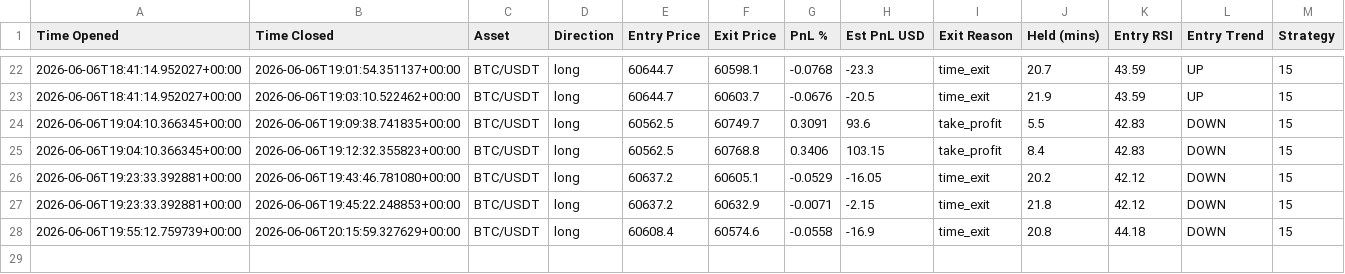
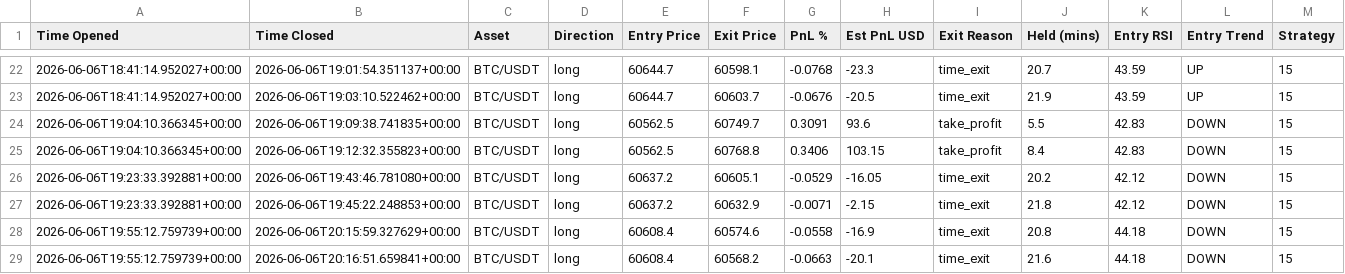
Before and after one commit to jm909/hermes-trading, a CSV file: state/trades.csv, drawn as a sheet; only a part is shown, gaps mark what is left out.

Commit message:
worker: update trades.csv

```diff
--- a/state/trades.csv
+++ b/state/trades.csv
@@ -28 +28,2 @@ Time Opened,Time Closed,Asset,Direction,Entry Price,Exit Price,PnL %,Est PnL USD
 2026-06-06T19:55:12.759739+00:00,2026-06-06T20:15:59.327629+00:00,BTC/USDT,long,60608.4,60574.6,-0.0558,-16.9,time_exit,20.8,44.18,DOWN,15
+2026-06-06T19:55:12.759739+00:00,2026-06-06T20:16:51.659841+00:00,BTC/USDT,long,60608.4,60568.2,-0.0663,-20.1,time_exit,21.6,44.18,DOWN,15
```
